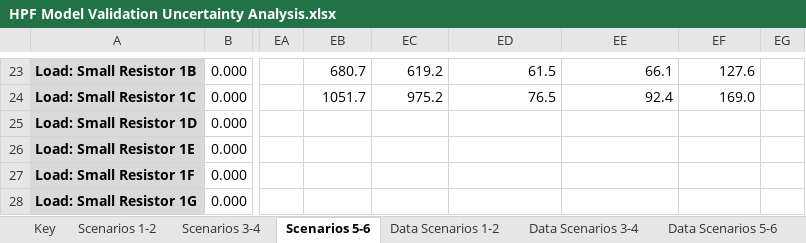
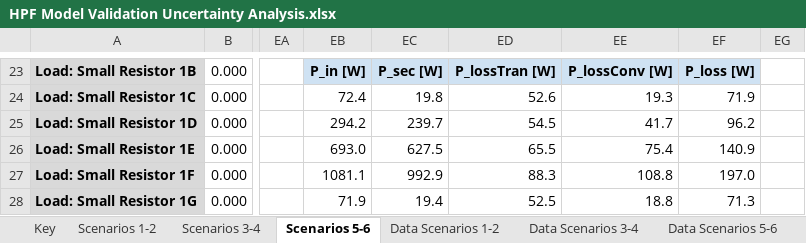
Before and after one commit to NREL/BEEAM, an Excel workbook: Scripts/Examples/ModelingValidation/HPF Model Validation Uncertainty Analysis.xlsx, sheet Scenarios 5-6, drawn as a sheet; only a part is shown, gaps mark what is left out; values as stored, in another font and other column widths than the file's, no borders; the diff covers the shown part only; the diff names each change by its address in the sheet, - before the commit and + after, or states it on an @@ line.

Commit message:
Updated validation scenario 6
Updated connections and converter harmonic model to Nektek 208V

```diff
--- a/Scripts/Examples/ModelingValidation/HPF Model Validation Uncertainty Analysis.xlsx (sheet Scenarios 5-6)
+++ b/Scripts/Examples/ModelingValidation/HPF Model Validation Uncertainty Analysis.xlsx (sheet Scenarios 5-6)
-EB23: 680.7
+EB23: P_in [W]
@@ EB23:EF23 fill: none → #CFE2F3, bold: off → on @@
-EC23: 619.2
+EC23: P_sec [W]
-ED23: 61.5
+ED23: P_lossTran [W]
-EE23: 66.1
+EE23: P_lossConv [W]
-EF23: 127.6
+EF23: P_loss [W]
-EB24: 1051.7
+EB24: 72.4
-EC24: 975.2
+EC24: 19.8
-ED24: 76.5
+ED24: 52.6
-EE24: 92.4
+EE24: 19.3
-EF24: 169.0
+EF24: 71.9
-EB25: (empty)
+EB25: 294.2
-EC25: (empty)
+EC25: 239.7
-ED25: (empty)
+ED25: 54.5
-EE25: (empty)
+EE25: 41.7
-EF25: (empty)
+EF25: 96.2
-EB26: (empty)
+EB26: 693.0
-EC26: (empty)
+EC26: 627.5
-ED26: (empty)
+ED26: 65.5
-EE26: (empty)
+EE26: 75.4
-EF26: (empty)
+EF26: 140.9
-EB27: (empty)
+EB27: 1081.1
-EC27: (empty)
+EC27: 992.9
-ED27: (empty)
+ED27: 88.3
-EE27: (empty)
+EE27: 108.8
-EF27: (empty)
+EF27: 197.0
-EB28: (empty)
+EB28: 71.9
-EC28: (empty)
+EC28: 19.4
-ED28: (empty)
+ED28: 52.5
-EE28: (empty)
+EE28: 18.8
-EF28: (empty)
+EF28: 71.3
```
Also changed, not shown: 1 added row, 1 removed row, 175 edited cells and cell formats elsewhere in this sheet, 4 other files.
